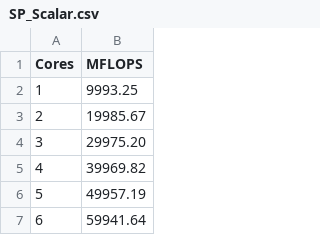
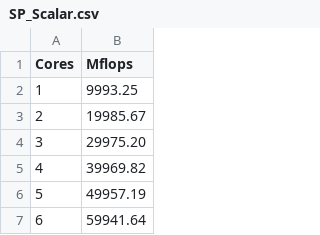
Before and after one commit to Jolles-workm8/HPC, a CSV file: Benchmarking/SP_Scalar.csv (was SP_Scalar.csv), drawn as a sheet; only a part is shown.

```diff
--- a/SP_Scalar.csv
+++ b/Benchmarking/SP_Scalar.csv
@@ -1,2 +1,2 @@
-Cores, MFLOPS
+Cores, Mflops
 1, 9993.25
```
Also changed, not shown: 10 other files.
